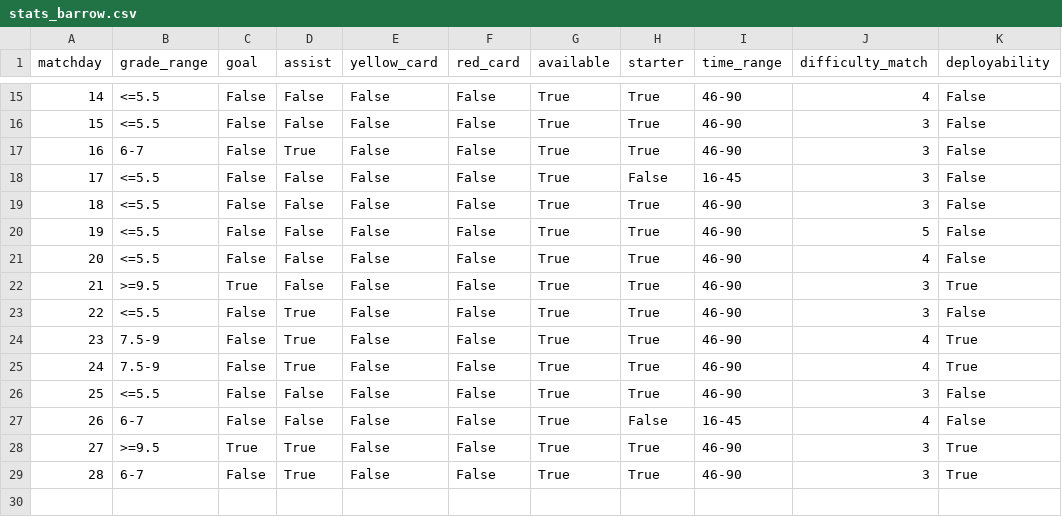
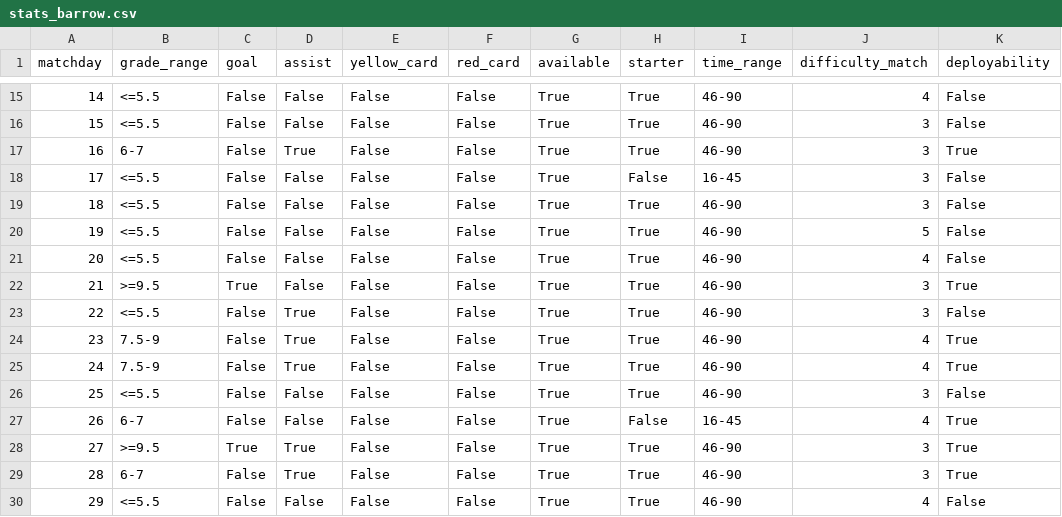
Before and after one commit to SalvoPisciotta/FantaBayesianNet, a CSV file: data/stats_barrow.csv, drawn as a sheet; only a part is shown, gaps mark what is left out.

```diff
--- a/data/stats_barrow.csv
+++ b/data/stats_barrow.csv
@@ -16,3 +16,3 @@ matchday,grade_range,goal,assist,yellow_card,red_card,available,starter,time_ran
 15,<=5.5,False,False,False,False,True,True,46-90,3,False
-16,6-7,False,True,False,False,True,True,46-90,3,False
+16,6-7,False,True,False,False,True,True,46-90,3,True
 17,<=5.5,False,False,False,False,True,False,16-45,3,False
@@ -26,4 +26,5 @@ matchday,grade_range,goal,assist,yellow_card,red_card,available,starter,time_ran
 25,<=5.5,False,False,False,False,True,True,46-90,3,False
-26,6-7,False,False,False,False,True,False,16-45,4,False
+26,6-7,False,False,False,False,True,False,16-45,4,True
 27,>=9.5,True,True,False,False,True,True,46-90,3,True
 28,6-7,False,True,False,False,True,True,46-90,3,True
+29,<=5.5,False,False,False,False,True,True,46-90,4,False
```
Also changed, not shown: data/stats_belotti.csv, data/stats_cristiano_ronaldo.csv, 27 other files.
